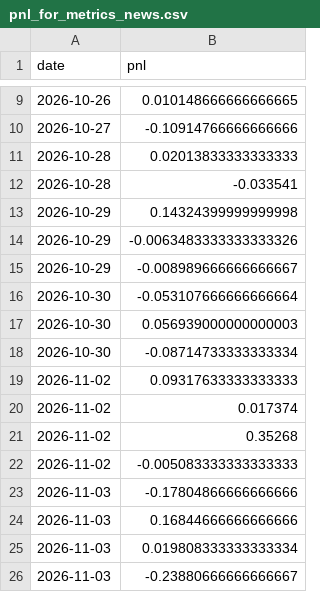
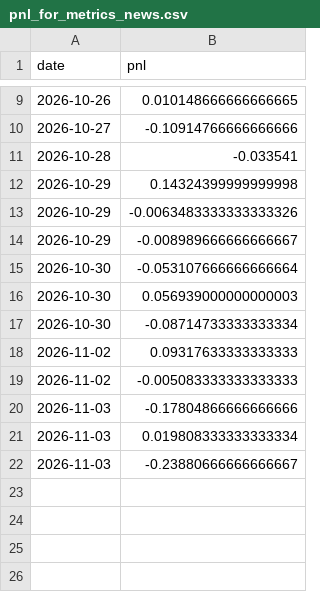
Before and after one commit to vishnupadma007-oss/Stock-market-scanner-of-India, a CSV file: journal/reviews/pnl_for_metrics_news.csv, drawn as a sheet; only a part is shown, gaps mark what is left out.

```diff
--- a/journal/reviews/pnl_for_metrics_news.csv
+++ b/journal/reviews/pnl_for_metrics_news.csv
@@ -10,3 +10,2 @@ date,pnl
 2026-10-27,-0.10914766666666666
-2026-10-28,0.02013833333333333
 2026-10-28,-0.033541
@@ -19,7 +18,4 @@ date,pnl
 2026-11-02,0.09317633333333333
-2026-11-02,0.017374
-2026-11-02,0.35268
 2026-11-02,-0.005083333333333333
 2026-11-03,-0.17804866666666666
-2026-11-03,0.16844666666666666
 2026-11-03,0.019808333333333334
```
Also changed, not shown: 12 other files.
